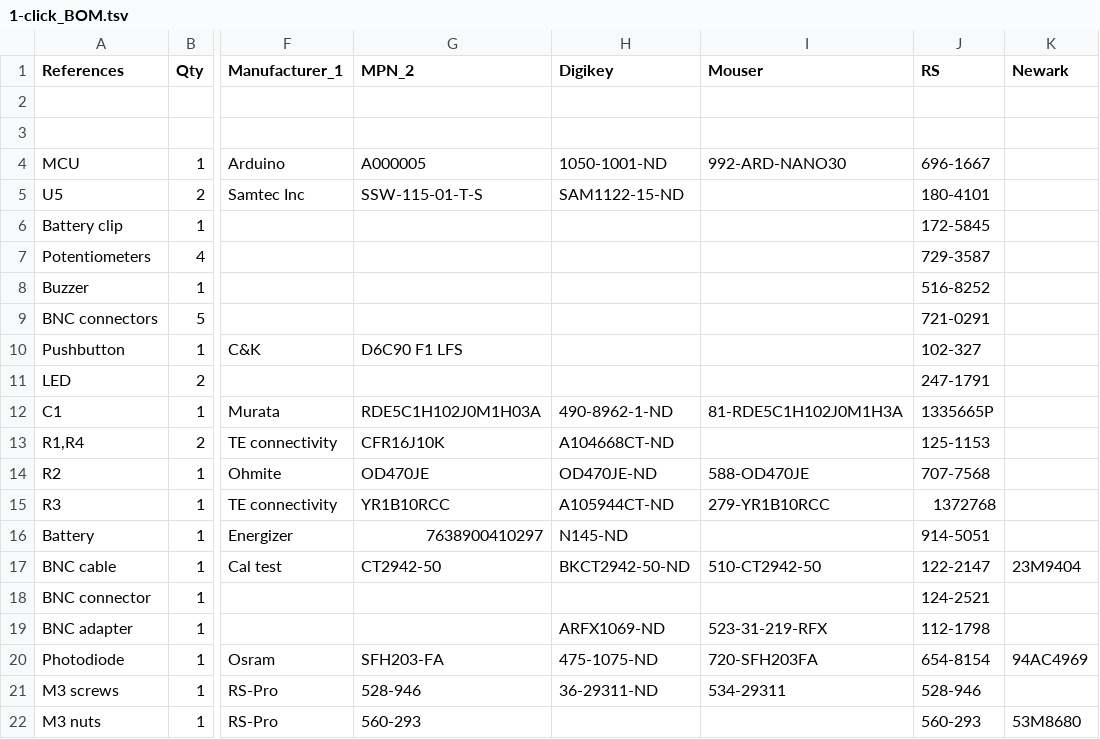
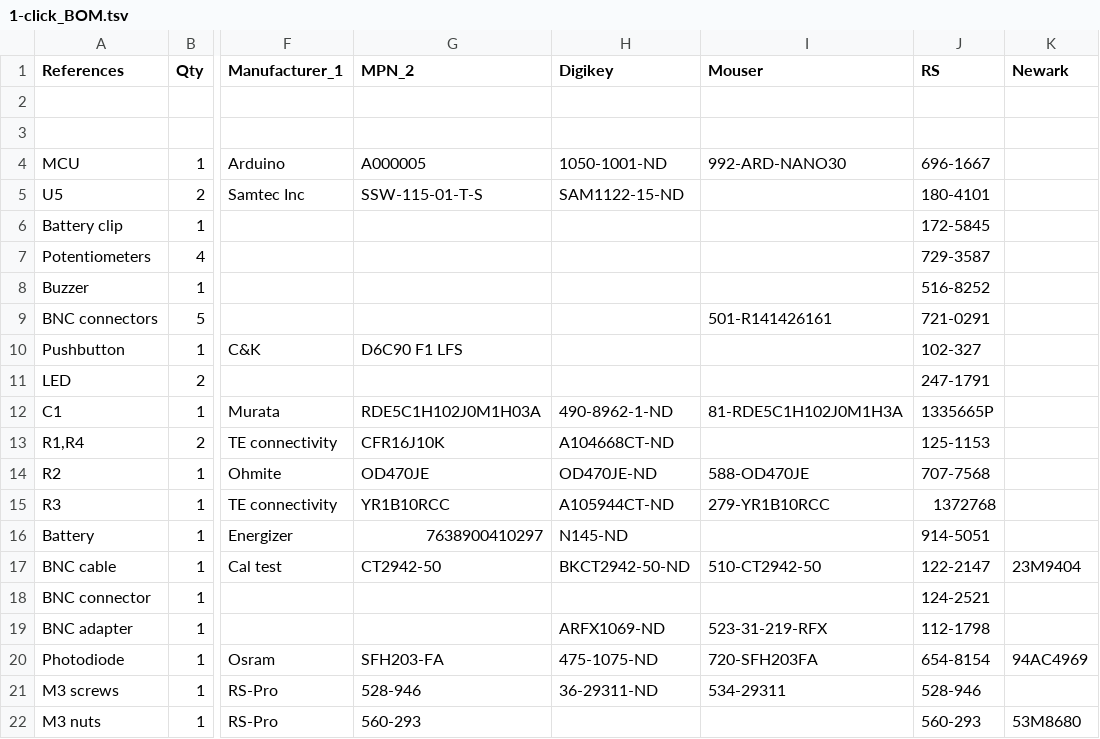
Before and after one commit to BadenLab/Spikeling, a TSV file: 1-click_BOM.tsv, drawn as a sheet; only a part is shown, gaps mark what is left out; the diff names each change by its address in the sheet, - before the commit and + after, or states it on an @@ line.

Commit message:
update 1-click-bom with other distributors

```diff
--- a/1-click_BOM.tsv
+++ b/1-click_BOM.tsv
-I9 (Mouser): (empty)
+I9 (Mouser): 501-R141426161
```
